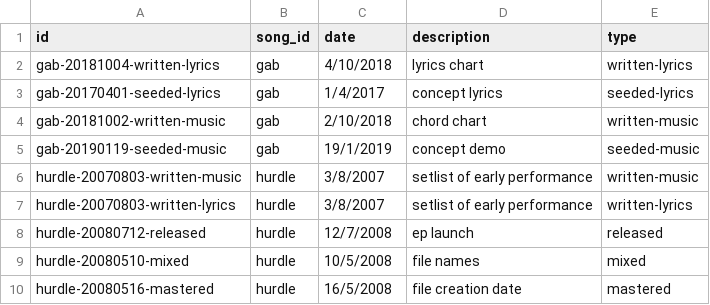
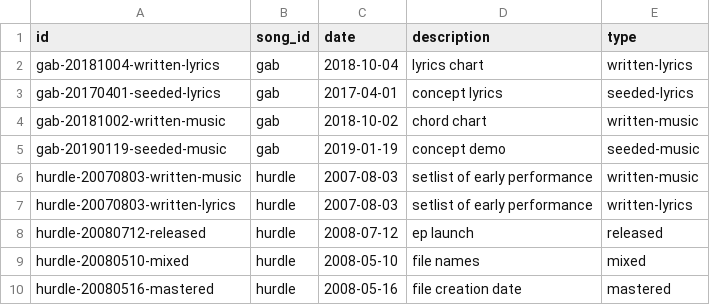
Before and after one commit to misguidedromantic/garden, a CSV file: data/milestones.csv, drawn as a sheet.

```diff
--- a/data/milestones.csv
+++ b/data/milestones.csv
@@ -1,10 +1,10 @@
 id,song_id,date,description,type
-gab-20181004-written-lyrics,gab,4/10/2018,lyrics chart,written-lyrics
-gab-20170401-seeded-lyrics,gab,1/4/2017,concept lyrics,seeded-lyrics
-gab-20181002-written-music,gab,2/10/2018,chord chart,written-music
-gab-20190119-seeded-music,gab,19/1/2019,concept demo,seeded-music
-hurdle-20070803-written-music,hurdle,3/8/2007,setlist of early performance,written-music
-hurdle-20070803-written-lyrics,hurdle,3/8/2007,setlist of early performance,written-lyrics
-hurdle-20080712-released,hurdle,12/7/2008,ep launch,released
-hurdle-20080510-mixed,hurdle,10/5/2008,file names,mixed
-hurdle-20080516-mastered,hurdle,16/5/2008,file creation date,mastered
+gab-20181004-written-lyrics,gab,2018-10-04,lyrics chart,written-lyrics
+gab-20170401-seeded-lyrics,gab,2017-04-01,concept lyrics,seeded-lyrics
+gab-20181002-written-music,gab,2018-10-02,chord chart,written-music
+gab-20190119-seeded-music,gab,2019-01-19,concept demo,seeded-music
+hurdle-20070803-written-music,hurdle,2007-08-03,setlist of early performance,written-music
+hurdle-20070803-written-lyrics,hurdle,2007-08-03,setlist of early performance,written-lyrics
+hurdle-20080712-released,hurdle,2008-07-12,ep launch,released
+hurdle-20080510-mixed,hurdle,2008-05-10,file names,mixed
+hurdle-20080516-mastered,hurdle,2008-05-16,file creation date,mastered
```
Also changed, not shown: 1 other file.
